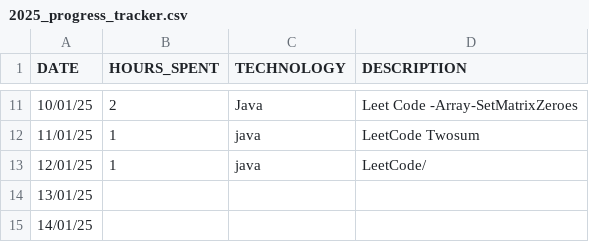
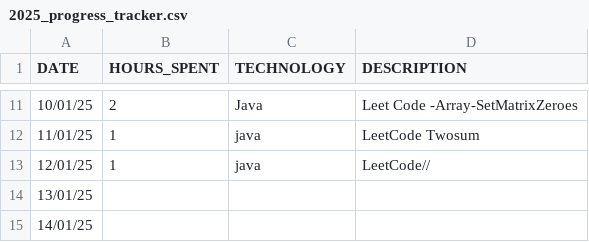
Before and after one commit to studycircle3104/progress-tracker, a CSV file: vikash/2025_progress_tracker.csv, drawn as a sheet; only a part is shown, gaps mark what is left out.

Commit message:
updated

```diff
--- a/vikash/2025_progress_tracker.csv
+++ b/vikash/2025_progress_tracker.csv
@@ -12,3 +12,3 @@ DATE,HOURS_SPENT,TECHNOLOGY,DESCRIPTION
 11/01/25,1,java,LeetCode Twosum
-12/01/25,1,java,LeetCode/
+12/01/25,1,java,LeetCode//
 13/01/25,,,
```
